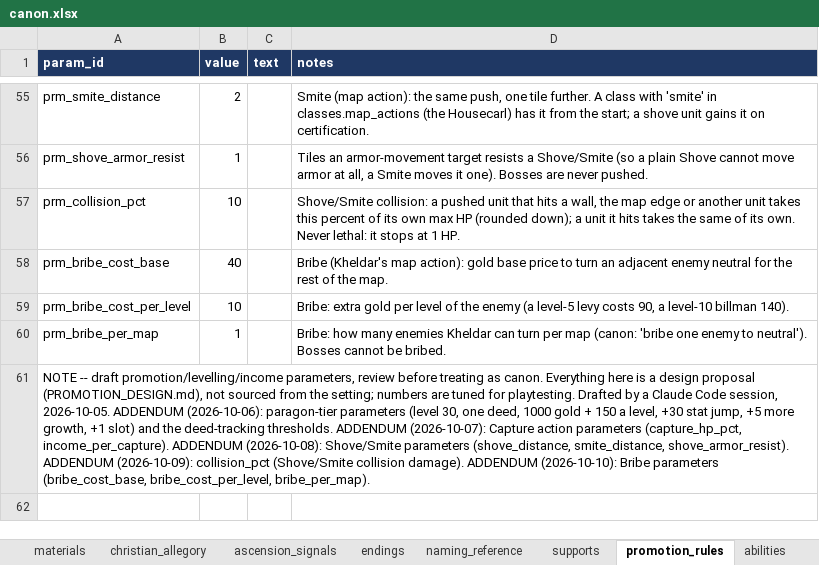
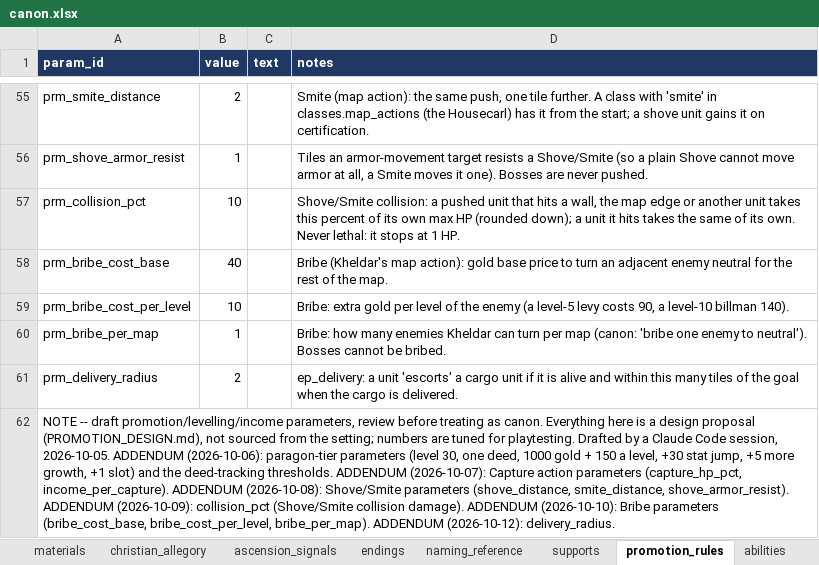
Before and after one commit to nzkogan/srpg1, an Excel workbook: canon.xlsx, sheet promotion_rules, drawn as a sheet; only a part is shown, gaps mark what is left out; values as stored, in another font and other column widths than the file's, no borders; addresses are those after the commit; the diff names each change by its address in the sheet, - before the commit and + after, or states it on an @@ line.

```diff
--- a/canon.xlsx (sheet promotion_rules)
+++ b/canon.xlsx (sheet promotion_rules)
+row 61: prm_delivery_radius | 2 |  | ep_delivery: a unit 'escorts' a cargo unit if it is alive and within this many tiles of the goal when the cargo is delivered.
-A62 (param_id): …bribe_cost_per_level, bribe_per_map).
+A62 (param_id): …bribe_cost_per_level, bribe_per_map). ADDENDUM (2026-10-12): delivery_radius.
```
Also changed, not shown: sheet epithets, sheet maps, other sheet tabs, 12 other files.
